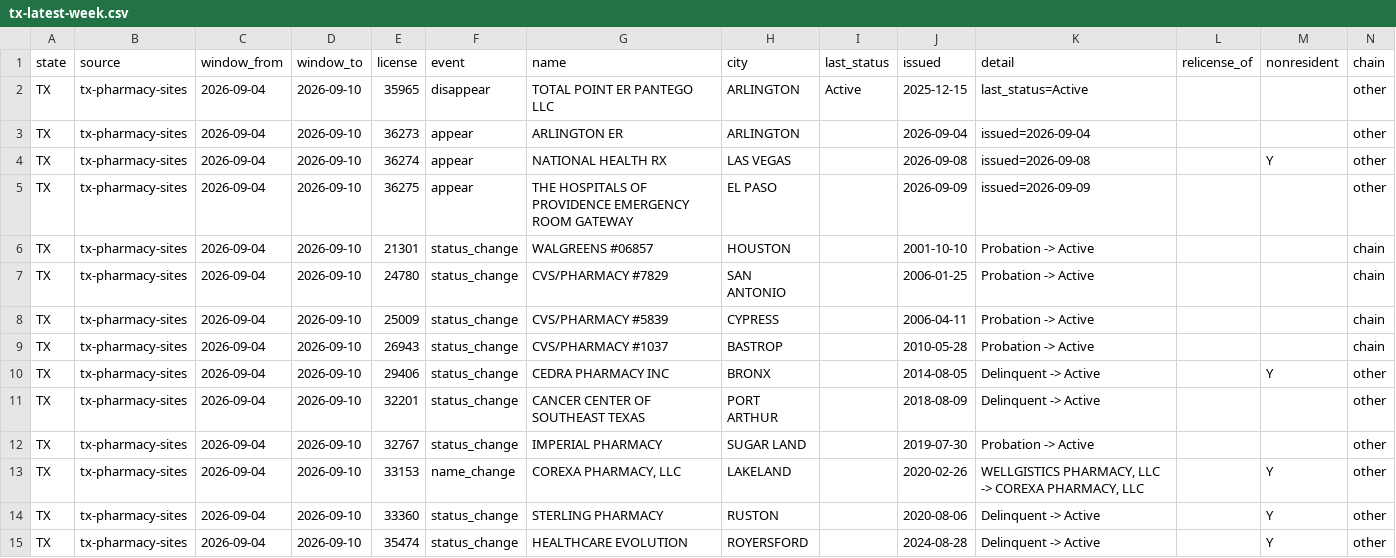
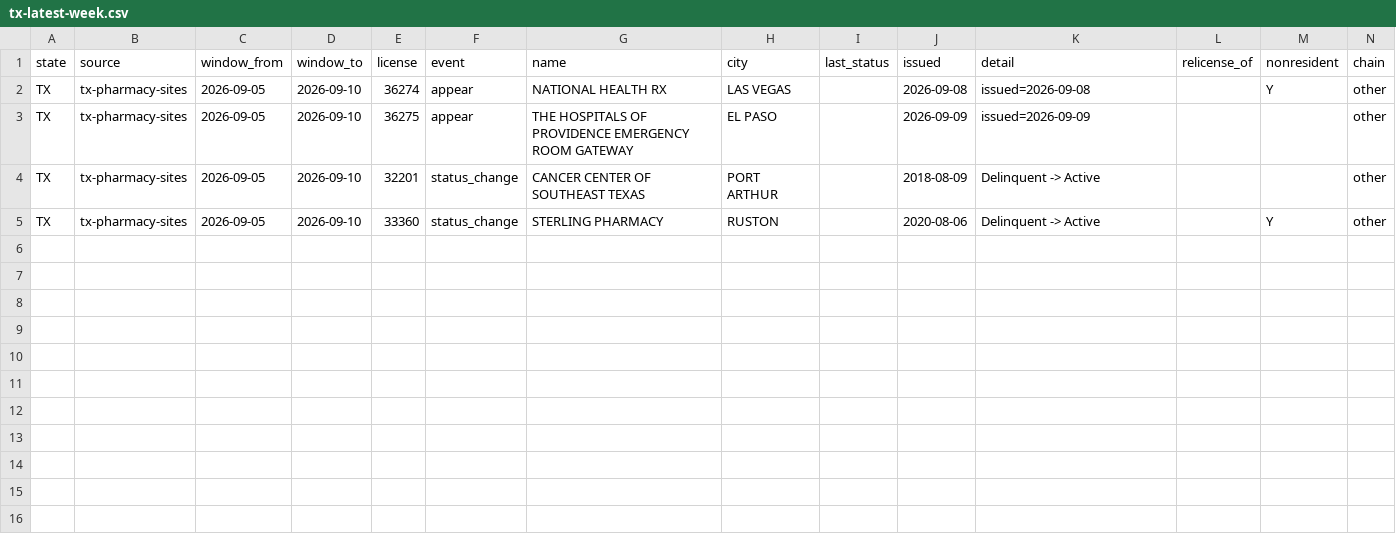
Before and after one commit to PieThonCoder/pharmacy-closure-tracker, a CSV file: states/data/tx-latest-week.csv, drawn as a sheet.

```diff
--- a/states/data/tx-latest-week.csv
+++ b/states/data/tx-latest-week.csv
@@ -1,15 +1,5 @@
 state,source,window_from,window_to,license,event,name,city,last_status,issued,detail,relicense_of,nonresident,chain
-TX,tx-pharmacy-sites,2026-09-04,2026-09-10,35965,disappear,TOTAL POINT ER PANTEGO LLC,ARLINGTON,Active,2025-12-15,last_status=Active,,,other
-TX,tx-pharmacy-sites,2026-09-04,2026-09-10,36273,appear,ARLINGTON ER,ARLINGTON,,2026-09-04,issued=2026-09-04,,,other
-TX,tx-pharmacy-sites,2026-09-04,2026-09-10,36274,appear,NATIONAL HEALTH RX,LAS VEGAS,,2026-09-08,issued=2026-09-08,,Y,other
-TX,tx-pharmacy-sites,2026-09-04,2026-09-10,36275,appear,THE HOSPITALS OF PROVIDENCE EMERGENCY ROOM GATEWAY,EL PASO,,2026-09-09,issued=2026-09-09,,,other
-TX,tx-pharmacy-sites,2026-09-04,2026-09-10,21301,status_change,WALGREENS #06857,HOUSTON,,2001-10-10,Probation -> Active,,,chain
-TX,tx-pharmacy-sites,2026-09-04,2026-09-10,24780,status_change,CVS/PHARMACY #7829,SAN ANTONIO,,2006-01-25,Probation -> Active,,,chain
-TX,tx-pharmacy-sites,2026-09-04,2026-09-10,25009,status_change,CVS/PHARMACY #5839,CYPRESS,,2006-04-11,Probation -> Active,,,chain
-TX,tx-pharmacy-sites,2026-09-04,2026-09-10,26943,status_change,CVS/PHARMACY #1037,BASTROP,,2010-05-28,Probation -> Active,,,chain
-TX,tx-pharmacy-sites,2026-09-04,2026-09-10,29406,status_change,CEDRA PHARMACY INC,BRONX,,2014-08-05,Delinquent -> Active,,Y,other
-TX,tx-pharmacy-sites,2026-09-04,2026-09-10,32201,status_change,CANCER CENTER OF SOUTHEAST TEXAS,PORT ARTHUR,,2018-08-09,Delinquent -> Active,,,other
-TX,tx-pharmacy-sites,2026-09-04,2026-09-10,32767,status_change,IMPERIAL PHARMACY,SUGAR LAND,,2019-07-30,Probation -> Active,,,other
-TX,tx-pharmacy-sites,2026-09-04,2026-09-10,33153,name_change,"COREXA PHARMACY, LLC",LAKELAND,,2020-02-26,"WELLGISTICS PHARMACY, LLC -> COREXA PHARMACY, LLC",,Y,other
-TX,tx-pharmacy-sites,2026-09-04,2026-09-10,33360,status_change,STERLING PHARMACY,RUSTON,,2020-08-06,Delinquent -> Active,,Y,other
-TX,tx-pharmacy-sites,2026-09-04,2026-09-10,35474,status_change,HEALTHCARE EVOLUTION,ROYERSFORD,,2024-08-28,Delinquent -> Active,,Y,other
+TX,tx-pharmacy-sites,2026-09-05,2026-09-10,36274,appear,NATIONAL HEALTH RX,LAS VEGAS,,2026-09-08,issued=2026-09-08,,Y,other
+TX,tx-pharmacy-sites,2026-09-05,2026-09-10,36275,appear,THE HOSPITALS OF PROVIDENCE EMERGENCY ROOM GATEWAY,EL PASO,,2026-09-09,issued=2026-09-09,,,other
+TX,tx-pharmacy-sites,2026-09-05,2026-09-10,32201,status_change,CANCER CENTER OF SOUTHEAST TEXAS,PORT ARTHUR,,2018-08-09,Delinquent -> Active,,,other
+TX,tx-pharmacy-sites,2026-09-05,2026-09-10,33360,status_change,STERLING PHARMACY,RUSTON,,2020-08-06,Delinquent -> Active,,Y,other
```
Also changed, not shown: states/data/ct-latest-week.csv, states/data/de-latest-week.csv, 29 other files.
